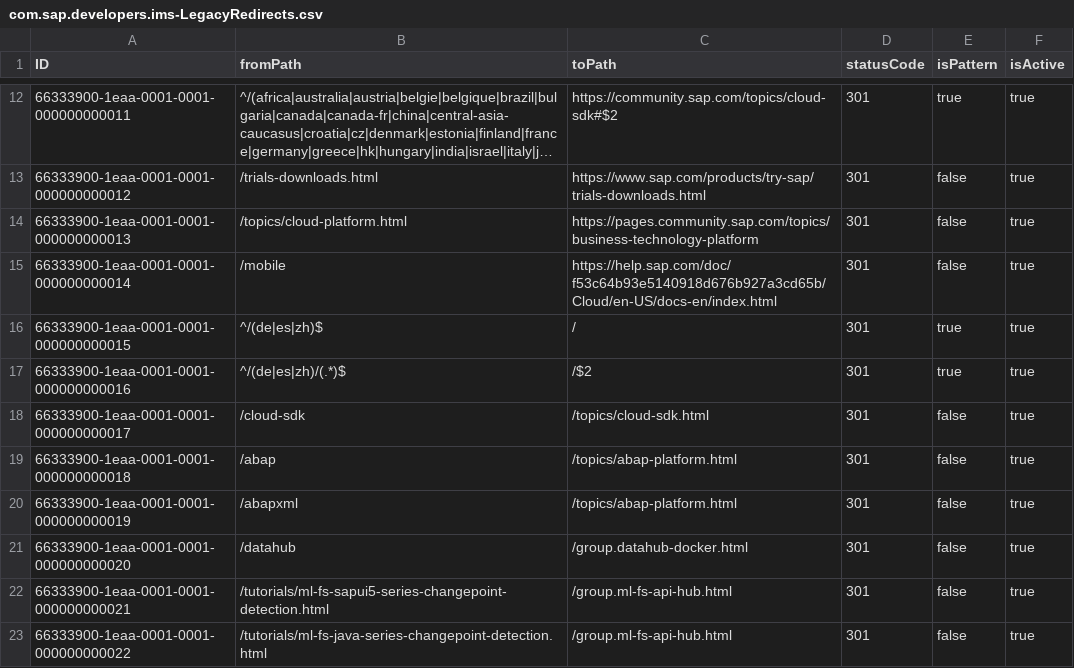
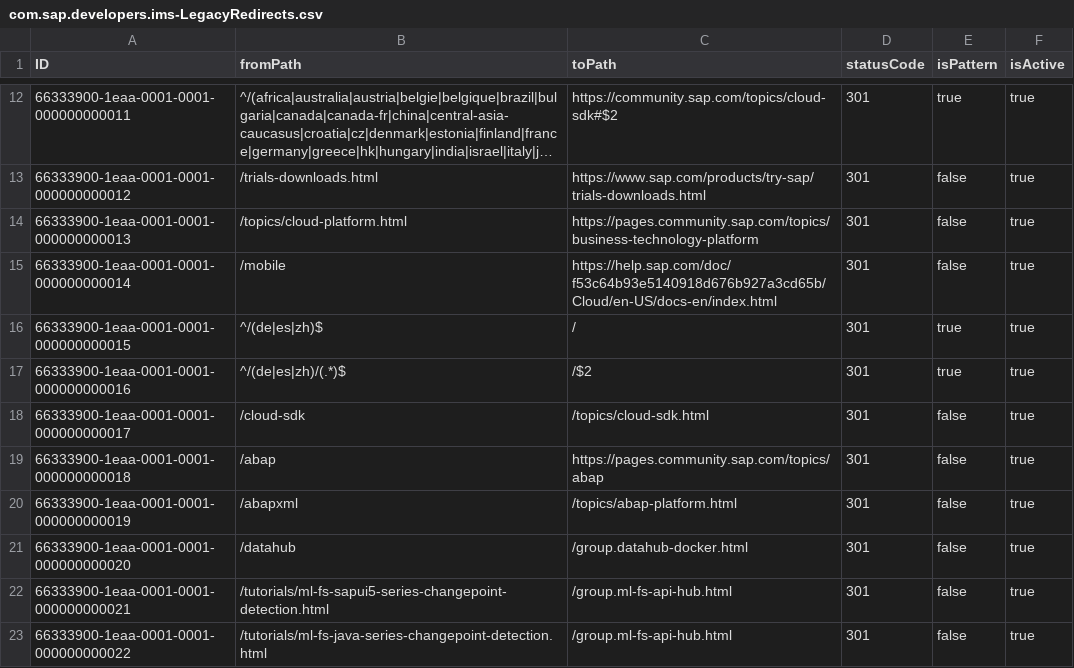
Before and after one commit to sap-tutorials/tutorials-ims, a CSV file: db/data/com.sap.developers.ims-LegacyRedirects.csv, drawn as a sheet; only a part is shown, gaps mark what is left out; long unchanged cells end in ….

Commit message:
fix(smoke): align /abap redirect seed + smoke probes to live behavior
- LegacyRedirects.csv row 018: /abap -> https://pages.community.sap.com/topics/abap
  (repo seed drifted from live PROD DB, edited out-of-band; realigning source of truth)
- redirects smoke: expect the Community ABAP topic URL, not the old same-origin path
- content-signal smoke: probe a served HANA tutorial page (/tutorials/abap-dev-create-table/)
  instead of /tutorials/, which now 301s to /tutorial-navigator/ (yielded null headers)

Verified: both smoke files 7/7 green against live PROD.

```diff
--- a/db/data/com.sap.developers.ims-LegacyRedirects.csv
+++ b/db/data/com.sap.developers.ims-LegacyRedirects.csv
@@ -18,3 +18,3 @@ ID;fromPath;toPath;statusCode;isPattern;isActive
 66333900-1eaa-0001-0001-000000000017;/cloud-sdk;/topics/cloud-sdk.html;301;false;true
-66333900-1eaa-0001-0001-000000000018;/abap;/topics/abap-platform.html;301;false;true
+66333900-1eaa-0001-0001-000000000018;/abap;https://pages.community.sap.com/topics/abap;301;false;true
 66333900-1eaa-0001-0001-000000000019;/abapxml;/topics/abap-platform.html;301;false;true
```
Also changed, not shown: 2 other files.
